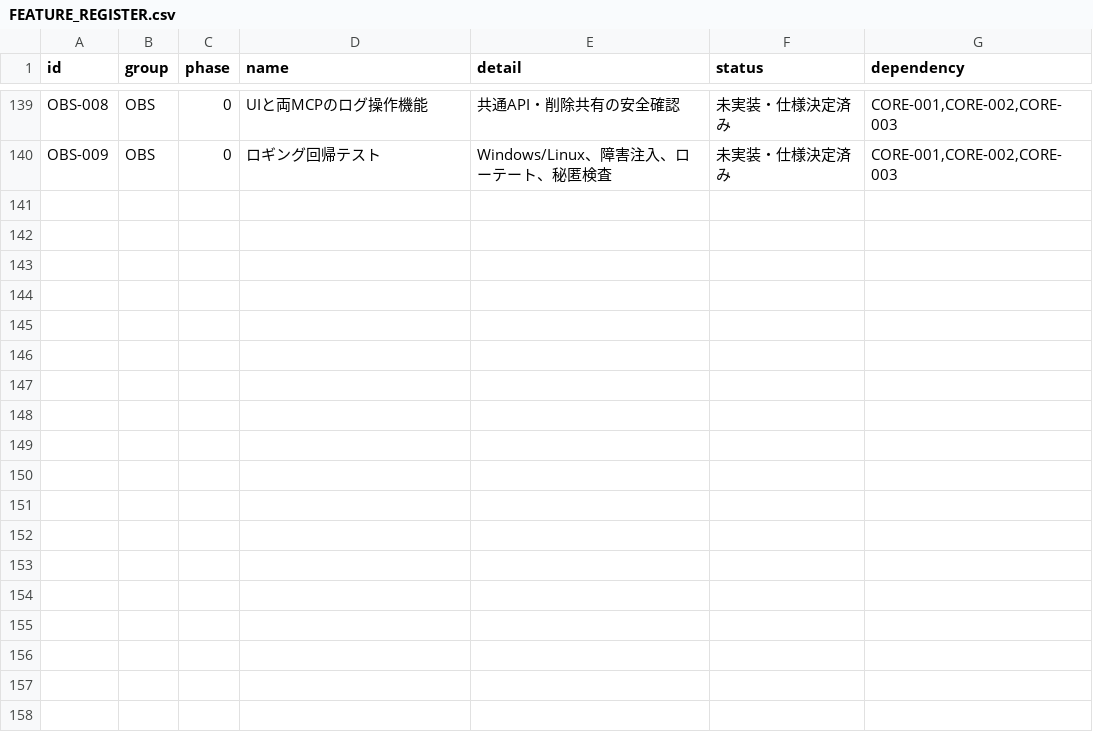
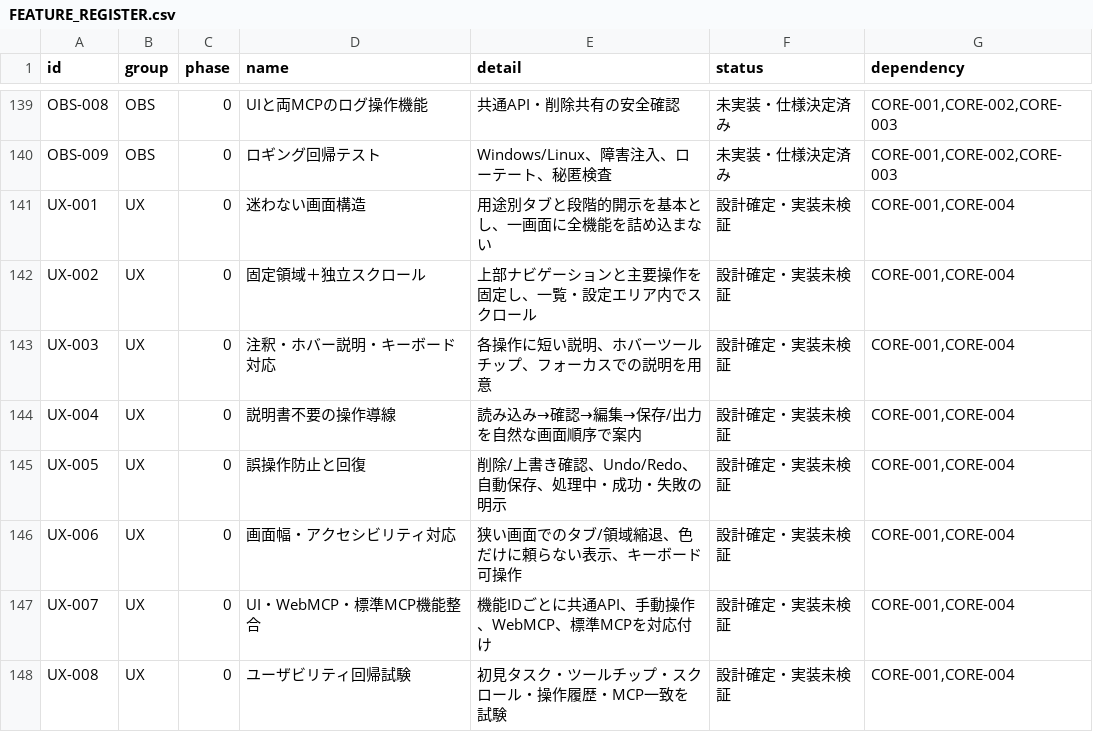
Before and after one commit to baisound/BAI_CREATER_STUDIO, a CSV file: docs/roadmap/FEATURE_REGISTER.csv, drawn as a sheet; only a part is shown, gaps mark what is left out.

```diff
--- a/docs/roadmap/FEATURE_REGISTER.csv
+++ b/docs/roadmap/FEATURE_REGISTER.csv
@@ -140 +140,9 @@ OBS-008,OBS,0,UIと両MCPのログ操作機能,共通API・削除共有の安全
 OBS-009,OBS,0,ロギング回帰テスト,Windows/Linux、障害注入、ローテート、秘匿検査,未実装・仕様決定済み,"CORE-001,CORE-002,CORE-003"
+UX-001,UX,0,迷わない画面構造,用途別タブと段階的開示を基本とし、一画面に全機能を詰め込まない,設計確定・実装未検証,"CORE-001,CORE-004"
+UX-002,UX,0,固定領域＋独立スクロール,上部ナビゲーションと主要操作を固定し、一覧・設定エリア内でスクロール,設計確定・実装未検証,"CORE-001,CORE-004"
+UX-003,UX,0,注釈・ホバー説明・キーボード対応,各操作に短い説明、ホバーツールチップ、フォーカスでの説明を用意,設計確定・実装未検証,"CORE-001,CORE-004"
+UX-004,UX,0,説明書不要の操作導線,読み込み→確認→編集→保存/出力を自然な画面順序で案内,設計確定・実装未検証,"CORE-001,CORE-004"
+UX-005,UX,0,誤操作防止と回復,削除/上書き確認、Undo/Redo、自動保存、処理中・成功・失敗の明示,設計確定・実装未検証,"CORE-001,CORE-004"
+UX-006,UX,0,画面幅・アクセシビリティ対応,狭い画面でのタブ/領域縮退、色だけに頼らない表示、キーボード可操作,設計確定・実装未検証,"CORE-001,CORE-004"
+UX-007,UX,0,UI・WebMCP・標準MCP機能整合,機能IDごとに共通API、手動操作、WebMCP、標準MCPを対応付け,設計確定・実装未検証,"CORE-001,CORE-004"
+UX-008,UX,0,ユーザビリティ回帰試験,初見タスク・ツールチップ・スクロール・操作履歴・MCP一致を試験,設計確定・実装未検証,"CORE-001,CORE-004"
```
Also changed, not shown: 7 other files.
